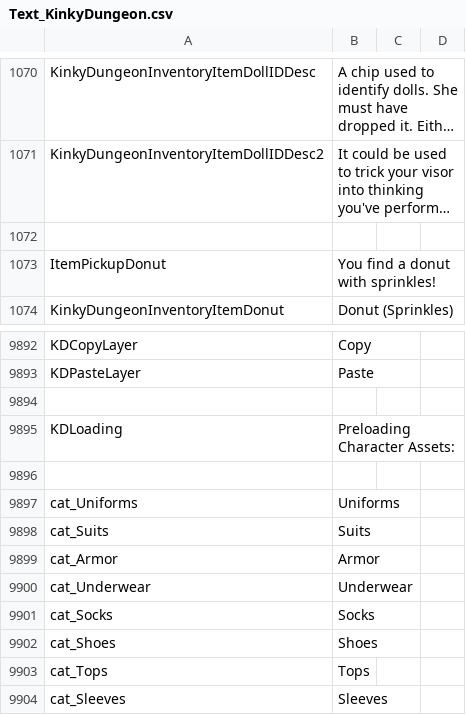
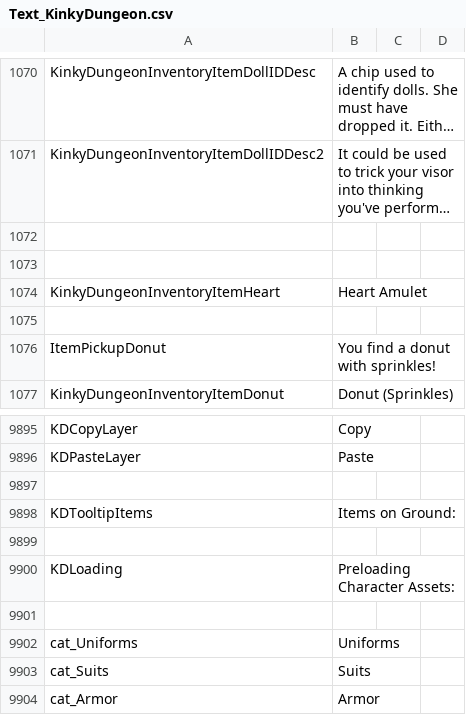
Before and after one commit to Ada18980/KinkiestDungeon, a CSV file: Screens/MiniGame/KinkyDungeon/Text_KinkyDungeon.csv, drawn as a sheet; only a part is shown, gaps mark what is left out; the shorter side is filled out with more unchanged rows; long unchanged cells end in …; the diff names each change by its address in the sheet, - before the commit and + after, or states it on an @@ line.

Commit message:
Yeeted items appear in tooltip

```diff
--- a/Screens/MiniGame/KinkyDungeon/Text_KinkyDungeon.csv
+++ b/Screens/MiniGame/KinkyDungeon/Text_KinkyDungeon.csv
+row 1073: (empty)
+row 1074: KinkyDungeonInventoryItemHeart | Heart Amulet
+row 1075: (empty)
+row 9897: (empty)
+row 9898: KDTooltipItems | Items on Ground:
```
Also changed, not shown: 4 other files.
